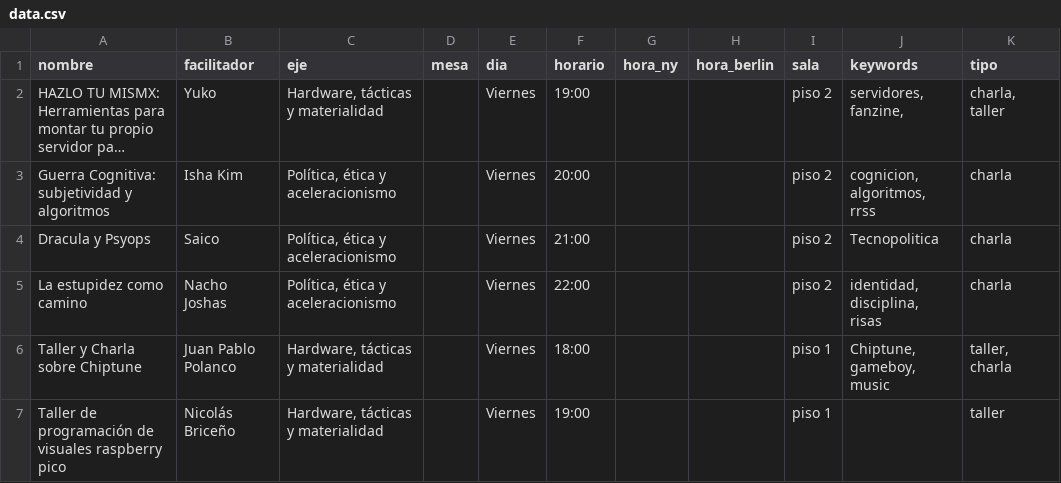
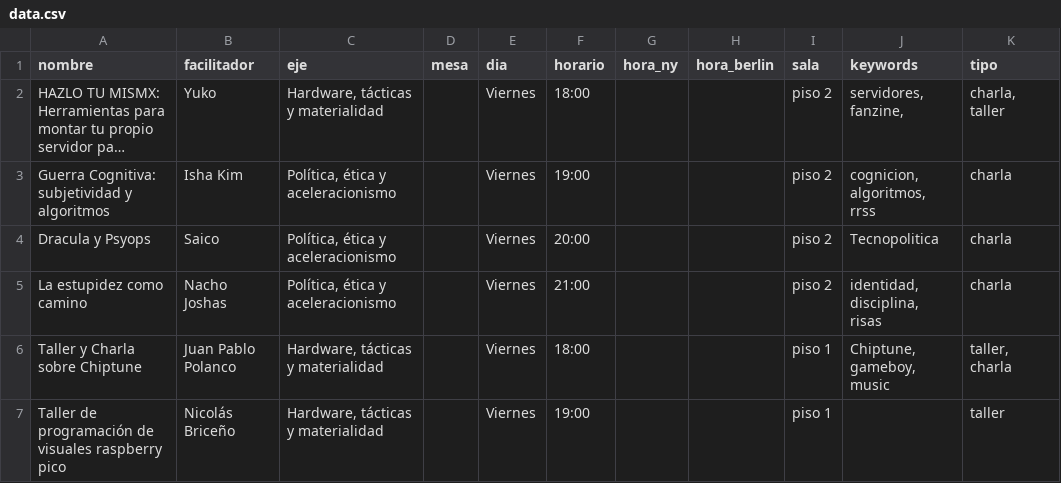
Before and after one commit to Primavera-Hacker/phacker25, a CSV file: scripts/data/data.csv, drawn as a sheet; only a part is shown; long unchanged cells end in …; the diff names each change by its address in the sheet, - before the commit and + after, or states it on an @@ line.

```diff
--- a/scripts/data/data.csv
+++ b/scripts/data/data.csv
-F2 (horario): 19:00
+F2 (horario): 18:00
-F3 (horario): 20:00
+F3 (horario): 19:00
-F4 (horario): 21:00
+F4 (horario): 20:00
-F5 (horario): 22:00
+F5 (horario): 21:00
```
Also changed, not shown: 1 other file.
